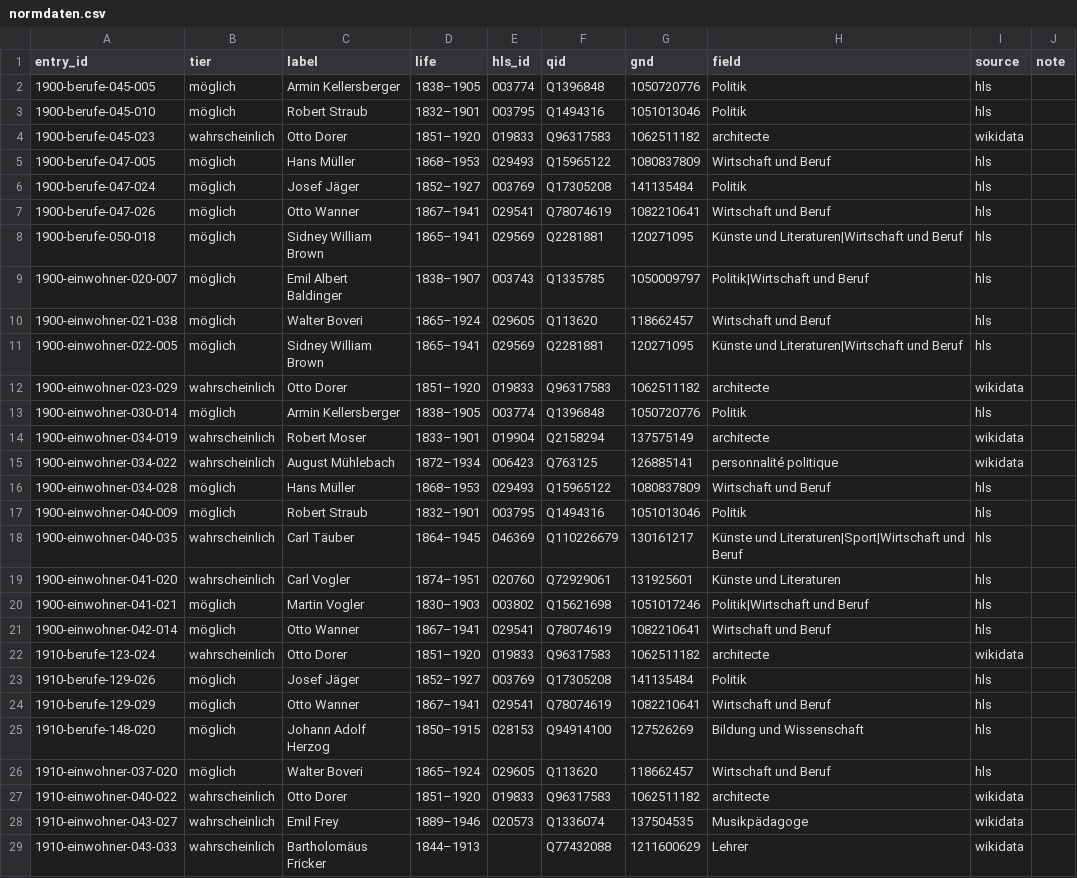
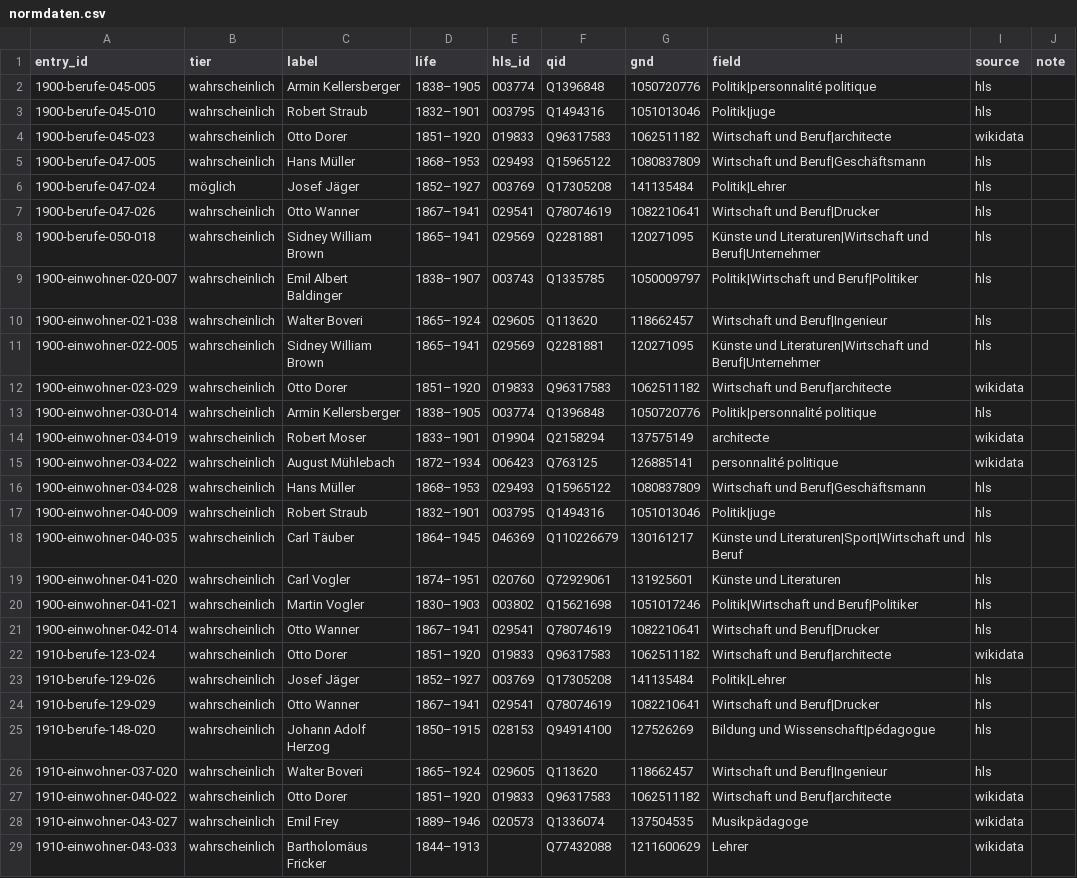
Before and after one commit to thodel/adressbuecher-baden, a CSV file: web/normdaten.csv, drawn as a sheet; only a part is shown; the diff covers the shown part only.

```diff
--- a/web/normdaten.csv
+++ b/web/normdaten.csv
@@ -1,28 +1,28 @@
 entry_id,tier,label,life,hls_id,qid,gnd,field,source,note
-1900-berufe-045-005,möglich,Armin Kellersberger,1838–1905,003774,Q1396848,1050720776,Politik,hls,
-1900-berufe-045-010,möglich,Robert Straub,1832–1901,003795,Q1494316,1051013046,Politik,hls,
-1900-berufe-045-023,wahrscheinlich,Otto Dorer,1851–1920,019833,Q96317583,1062511182,architecte,wikidata,
-1900-berufe-047-005,möglich,Hans Müller,1868–1953,029493,Q15965122,1080837809,Wirtschaft und Beruf,hls,
-1900-berufe-047-024,möglich,Josef Jäger,1852–1927,003769,Q17305208,141135484,Politik,hls,
-1900-berufe-047-026,möglich,Otto Wanner,1867–1941,029541,Q78074619,1082210641,Wirtschaft und Beruf,hls,
-1900-berufe-050-018,möglich,Sidney William Brown,1865–1941,029569,Q2281881,120271095,Künste und Literaturen|Wirtschaft und Beruf,hls,
-1900-einwohner-020-007,möglich,Emil Albert Baldinger,1838–1907,003743,Q1335785,1050009797,Politik|Wirtschaft und Beruf,hls,
-1900-einwohner-021-038,möglich,Walter Boveri,1865–1924,029605,Q113620,118662457,Wirtschaft und Beruf,hls,
-1900-einwohner-022-005,möglich,Sidney William Brown,1865–1941,029569,Q2281881,120271095,Künste und Literaturen|Wirtschaft und Beruf,hls,
-1900-einwohner-023-029,wahrscheinlich,Otto Dorer,1851–1920,019833,Q96317583,1062511182,architecte,wikidata,
-1900-einwohner-030-014,möglich,Armin Kellersberger,1838–1905,003774,Q1396848,1050720776,Politik,hls,
+1900-berufe-045-005,wahrscheinlich,Armin Kellersberger,1838–1905,003774,Q1396848,1050720776,Politik|personnalité politique,hls,
+1900-berufe-045-010,wahrscheinlich,Robert Straub,1832–1901,003795,Q1494316,1051013046,Politik|juge,hls,
+1900-berufe-045-023,wahrscheinlich,Otto Dorer,1851–1920,019833,Q96317583,1062511182,Wirtschaft und Beruf|architecte,wikidata,
+1900-berufe-047-005,wahrscheinlich,Hans Müller,1868–1953,029493,Q15965122,1080837809,Wirtschaft und Beruf|Geschäftsmann,hls,
+1900-berufe-047-024,möglich,Josef Jäger,1852–1927,003769,Q17305208,141135484,Politik|Lehrer,hls,
+1900-berufe-047-026,wahrscheinlich,Otto Wanner,1867–1941,029541,Q78074619,1082210641,Wirtschaft und Beruf|Drucker,hls,
+1900-berufe-050-018,wahrscheinlich,Sidney William Brown,1865–1941,029569,Q2281881,120271095,Künste und Literaturen|Wirtschaft und Beruf|Unternehmer,hls,
+1900-einwohner-020-007,wahrscheinlich,Emil Albert Baldinger,1838–1907,003743,Q1335785,1050009797,Politik|Wirtschaft und Beruf|Politiker,hls,
+1900-einwohner-021-038,wahrscheinlich,Walter Boveri,1865–1924,029605,Q113620,118662457,Wirtschaft und Beruf|Ingenieur,hls,
+1900-einwohner-022-005,wahrscheinlich,Sidney William Brown,1865–1941,029569,Q2281881,120271095,Künste und Literaturen|Wirtschaft und Beruf|Unternehmer,hls,
+1900-einwohner-023-029,wahrscheinlich,Otto Dorer,1851–1920,019833,Q96317583,1062511182,Wirtschaft und Beruf|architecte,wikidata,
+1900-einwohner-030-014,wahrscheinlich,Armin Kellersberger,1838–1905,003774,Q1396848,1050720776,Politik|personnalité politique,hls,
 1900-einwohner-034-019,wahrscheinlich,Robert Moser,1833–1901,019904,Q2158294,137575149,architecte,wikidata,
 1900-einwohner-034-022,wahrscheinlich,August Mühlebach,1872–1934,006423,Q763125,126885141,personnalité politique,wikidata,
-1900-einwohner-034-028,möglich,Hans Müller,1868–1953,029493,Q15965122,1080837809,Wirtschaft und Beruf,hls,
-1900-einwohner-040-009,möglich,Robert Straub,1832–1901,003795,Q1494316,1051013046,Politik,hls,
+1900-einwohner-034-028,wahrscheinlich,Hans Müller,1868–1953,029493,Q15965122,1080837809,Wirtschaft und Beruf|Geschäftsmann,hls,
+1900-einwohner-040-009,wahrscheinlich,Robert Straub,1832–1901,003795,Q1494316,1051013046,Politik|juge,hls,
 1900-einwohner-040-035,wahrscheinlich,Carl Täuber,1864–1945,046369,Q110226679,130161217,Künste und Literaturen|Sport|Wirtschaft und Beruf,hls,
 1900-einwohner-041-020,wahrscheinlich,Carl Vogler,1874–1951,020760,Q72929061,131925601,Künste und Literaturen,hls,
-1900-einwohner-041-021,möglich,Martin Vogler,1830–1903,003802,Q15621698,1051017246,Politik|Wirtschaft und Beruf,hls,
-1900-einwohner-042-014,möglich,Otto Wanner,1867–1941,029541,Q78074619,1082210641,Wirtschaft und Beruf,hls,
-1910-berufe-123-024,wahrscheinlich,Otto Dorer,1851–1920,019833,Q96317583,1062511182,architecte,wikidata,
-1910-berufe-129-026,möglich,Josef Jäger,1852–1927,003769,Q17305208,141135484,Politik,hls,
-1910-berufe-129-029,möglich,Otto Wanner,1867–1941,029541,Q78074619,1082210641,Wirtschaft und Beruf,hls,
-1910-berufe-148-020,möglich,Johann Adolf Herzog,1850–1915,028153,Q94914100,127526269,Bildung und Wissenschaft,hls,
-1910-einwohner-037-020,möglich,Walter Boveri,1865–1924,029605,Q113620,118662457,Wirtschaft und Beruf,hls,
-1910-einwohner-040-022,wahrscheinlich,Otto Dorer,1851–1920,019833,Q96317583,1062511182,architecte,wikidata,
+1900-einwohner-041-021,wahrscheinlich,Martin Vogler,1830–1903,003802,Q15621698,1051017246,Politik|Wirtschaft und Beruf|Politiker,hls,
+1900-einwohner-042-014,wahrscheinlich,Otto Wanner,1867–1941,029541,Q78074619,1082210641,Wirtschaft und Beruf|Drucker,hls,
+1910-berufe-123-024,wahrscheinlich,Otto Dorer,1851–1920,019833,Q96317583,1062511182,Wirtschaft und Beruf|architecte,wikidata,
+1910-berufe-129-026,wahrscheinlich,Josef Jäger,1852–1927,003769,Q17305208,141135484,Politik|Lehrer,hls,
+1910-berufe-129-029,wahrscheinlich,Otto Wanner,1867–1941,029541,Q78074619,1082210641,Wirtschaft und Beruf|Drucker,hls,
+1910-berufe-148-020,wahrscheinlich,Johann Adolf Herzog,1850–1915,028153,Q94914100,127526269,Bildung und Wissenschaft|pédagogue,hls,
+1910-einwohner-037-020,wahrscheinlich,Walter Boveri,1865–1924,029605,Q113620,118662457,Wirtschaft und Beruf|Ingenieur,hls,
+1910-einwohner-040-022,wahrscheinlich,Otto Dorer,1851–1920,019833,Q96317583,1062511182,Wirtschaft und Beruf|architecte,wikidata,
 1910-einwohner-043-027,wahrscheinlich,Emil Frey,1889–1946,020573,Q1336074,137504535,Musikpädagoge,wikidata,
```
Also changed, not shown: 12 edited cells elsewhere in this file, 2 other files.
